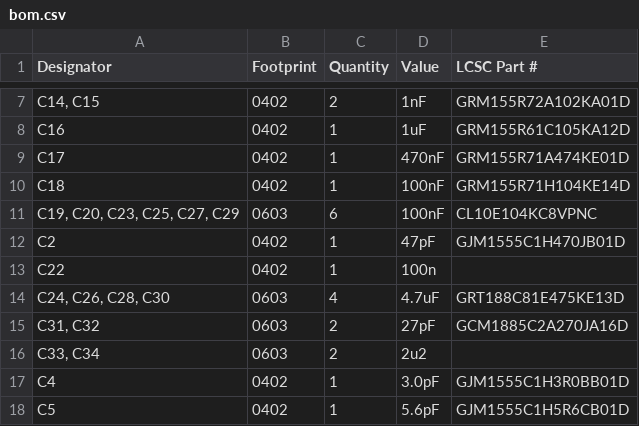
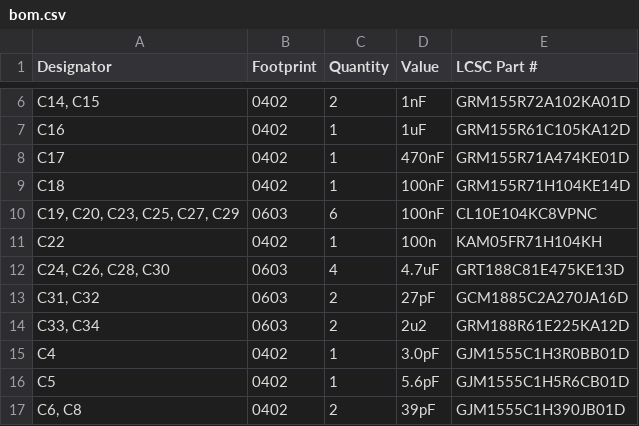
Before and after one commit to UC-Aerospace/Hybrid26_Radio, a CSV file: Rocket/Boards/Onboard_Radio/production/bom.csv, drawn as a sheet; only a part is shown, gaps mark what is left out; the shorter side is filled out with more unchanged rows; the diff covers the shown part only.

```diff
--- a/Rocket/Boards/Onboard_Radio/production/bom.csv
+++ b/Rocket/Boards/Onboard_Radio/production/bom.csv
@@ -11,7 +10,6 @@ C18,0402,1,100nF,GRM155R71H104KE14D
 "C19, C20, C23, C25, C27, C29",0603,6,100nF,CL10E104KC8VPNC
-C2,0402,1,47pF,GJM1555C1H470JB01D
-C22,0402,1,100n,
+C22,0402,1,100n,KAM05FR71H104KH
 "C24, C26, C28, C30",0603,4,4.7uF,GRT188C81E475KE13D
 "C31, C32",0603,2,27pF,GCM1885C2A270JA16D
-"C33, C34",0603,2,2u2,
+"C33, C34",0603,2,2u2,GRM188R61E225KA12D
 C4,0402,1,3.0pF,GJM1555C1H3R0BB01D
```
Also changed, not shown: 1 added row, 3 removed rows and 7 edited cells elsewhere in this file, Rocket/Boards/Onboard_Radio/production/designators.csv, Rocket/Boards/Onboard_Radio/production/positions.csv, 11 other files.
